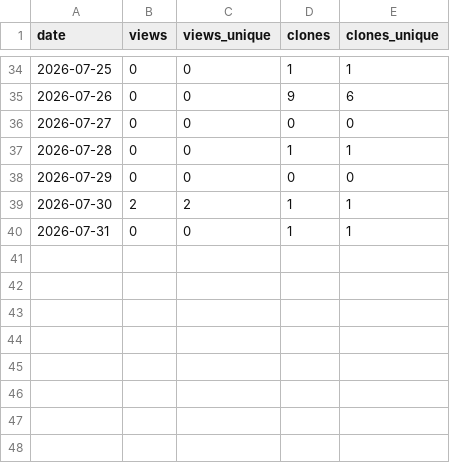
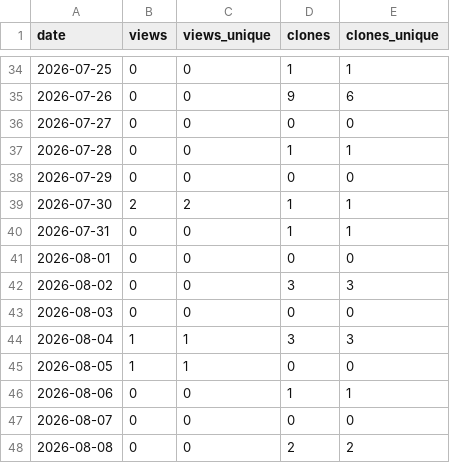
Before and after one commit to ytsubo8426/japan-municipal-offices, a CSV file: stats/traffic.csv, drawn as a sheet; only a part is shown, gaps mark what is left out; the diff names each change by its address in the sheet, - before the commit and + after, or states it on an @@ line.

```diff
--- a/stats/traffic.csv
+++ b/stats/traffic.csv
+row 41: 2026-08-01 | 0 | 0 | 0 | 0
+row 42: 2026-08-02 | 0 | 0 | 3 | 3
+row 43: 2026-08-03 | 0 | 0 | 0 | 0
+row 44: 2026-08-04 | 1 | 1 | 3 | 3
+row 45: 2026-08-05 | 1 | 1 | 0 | 0
+row 46: 2026-08-06 | 0 | 0 | 1 | 1
+row 47: 2026-08-07 | 0 | 0 | 0 | 0
+row 48: 2026-08-08 | 0 | 0 | 2 | 2
```
Also changed, not shown: 1 other file.
